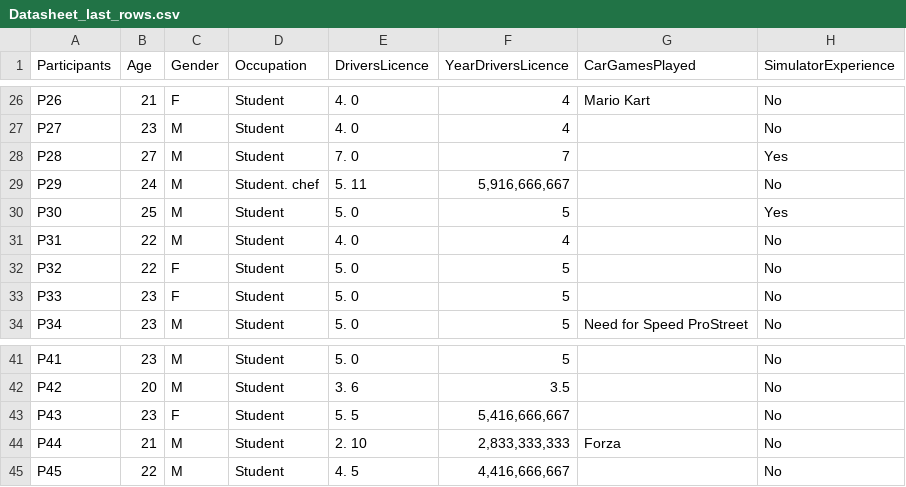
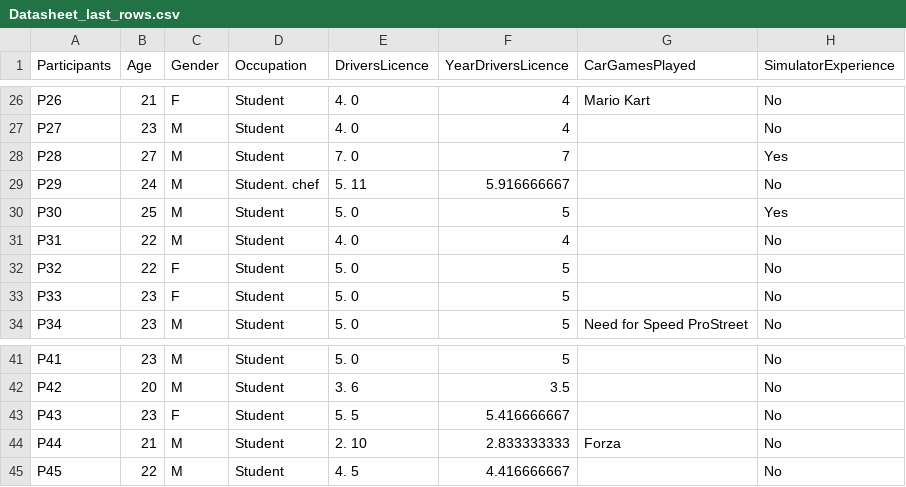
Before and after one commit to JeppeGivskud/P6-Tactile-Navigation, a CSV file: Datasheet_last_rows.csv, drawn as a sheet; only a part is shown, gaps mark what is left out; the diff covers the shown part only; the diff names each change by its address in the sheet, - before the commit and + after, or states it on an @@ line.

```diff
--- a/Datasheet_last_rows.csv
+++ b/Datasheet_last_rows.csv
-F29 (YearDriversLicence): 5,916,666,667
+F29 (YearDriversLicence): 5.916666667
-F43 (YearDriversLicence): 5,416,666,667
+F43 (YearDriversLicence): 5.416666667
-F44 (YearDriversLicence): 2,833,333,333
+F44 (YearDriversLicence): 2.833333333
-F45 (YearDriversLicence): 4,416,666,667
+F45 (YearDriversLicence): 4.416666667
```
Also changed, not shown: 13 edited cells elsewhere in this file.
